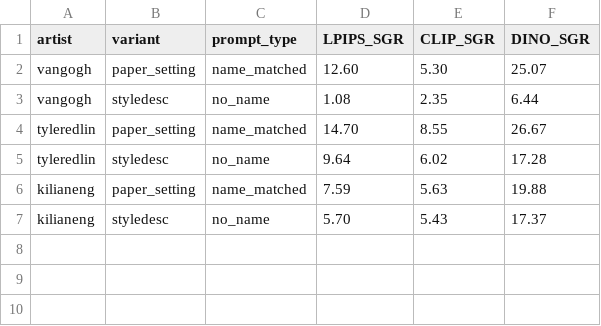
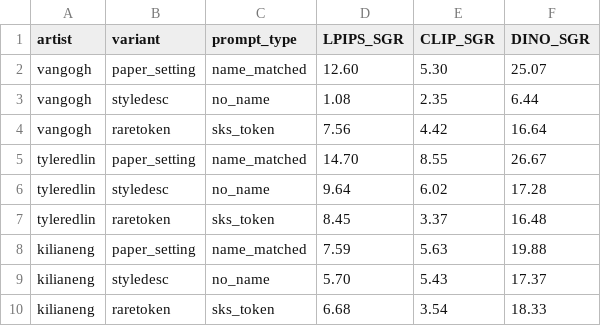
Before and after one commit to 6Amber6/IMMA-reproduce, a CSV file: results/prompt_reanchoring/results.csv, drawn as a sheet; the diff names each change by its address in the sheet, - before the commit and + after, or states it on an @@ line.

Commit message:
Add rare-token (sks) re-anchoring variant: results + prompts + raw

```diff
--- a/results/prompt_reanchoring/results.csv
+++ b/results/prompt_reanchoring/results.csv
+row 4: vangogh | raretoken | sks_token | 7.56 | 4.42 | 16.64
+row 7: tyleredlin | raretoken | sks_token | 8.45 | 3.37 | 16.48
+row 10: kilianeng | raretoken | sks_token | 6.68 | 3.54 | 18.33
```
Also changed, not shown: results/prompt_reanchoring/prompts.csv, 3 other files.
